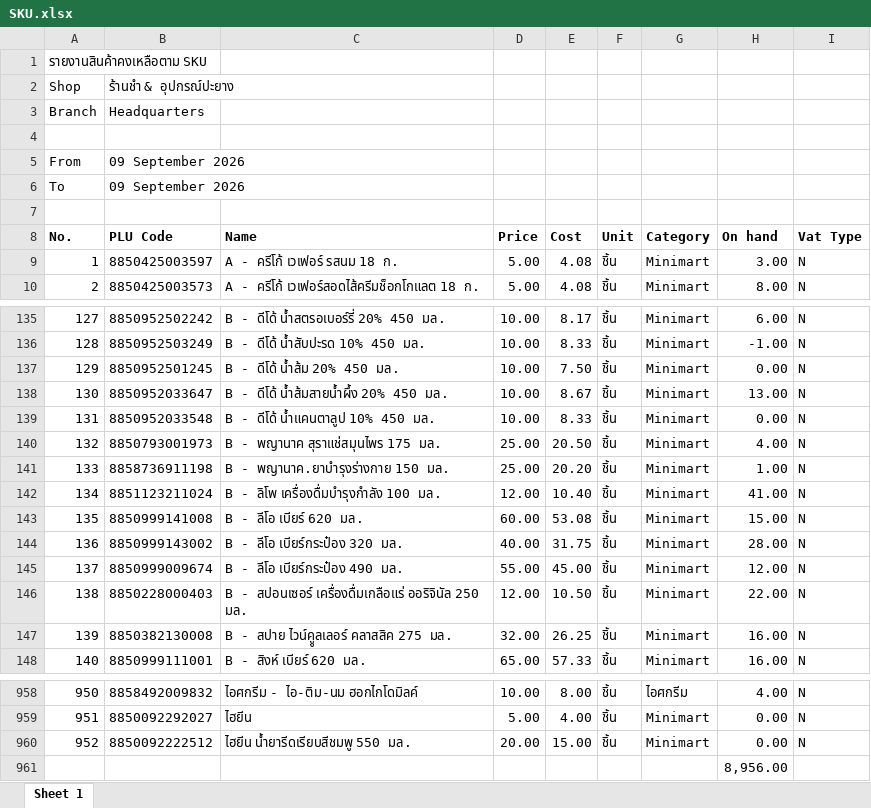
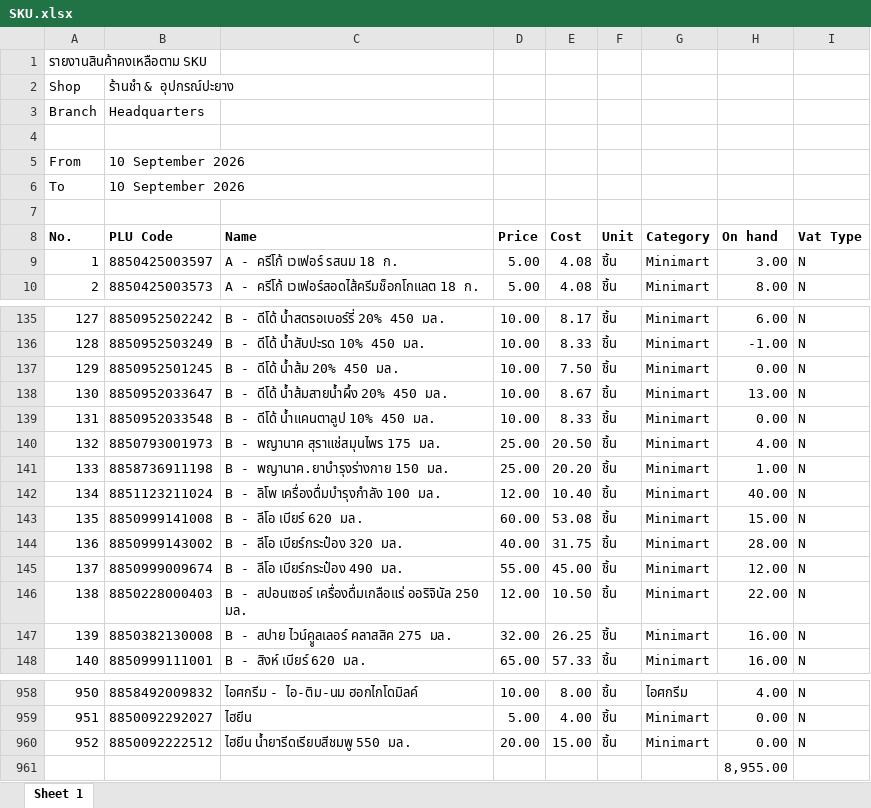
Before and after one commit to pet1486-sys/stock-web-titans-gain, an Excel workbook: stock_data/SKU.xlsx, sheet Sheet 1, drawn as a sheet; only a part is shown, gaps mark what is left out; values as stored, in another font and other column widths than the file's, no borders; the diff names each change by its address in the sheet, - before the commit and + after, or states it on an @@ line.

```diff
--- a/stock_data/SKU.xlsx (sheet Sheet 1)
+++ b/stock_data/SKU.xlsx (sheet Sheet 1)
-B5:B6 (PLU Code): 09 September 2026
+B5:B6 (PLU Code): 10 September 2026
-H142 (On hand): 41.00
+H142 (On hand): 40.00
-H961 (On hand): 8,956.00
+H961 (On hand): 8,955.00
```
